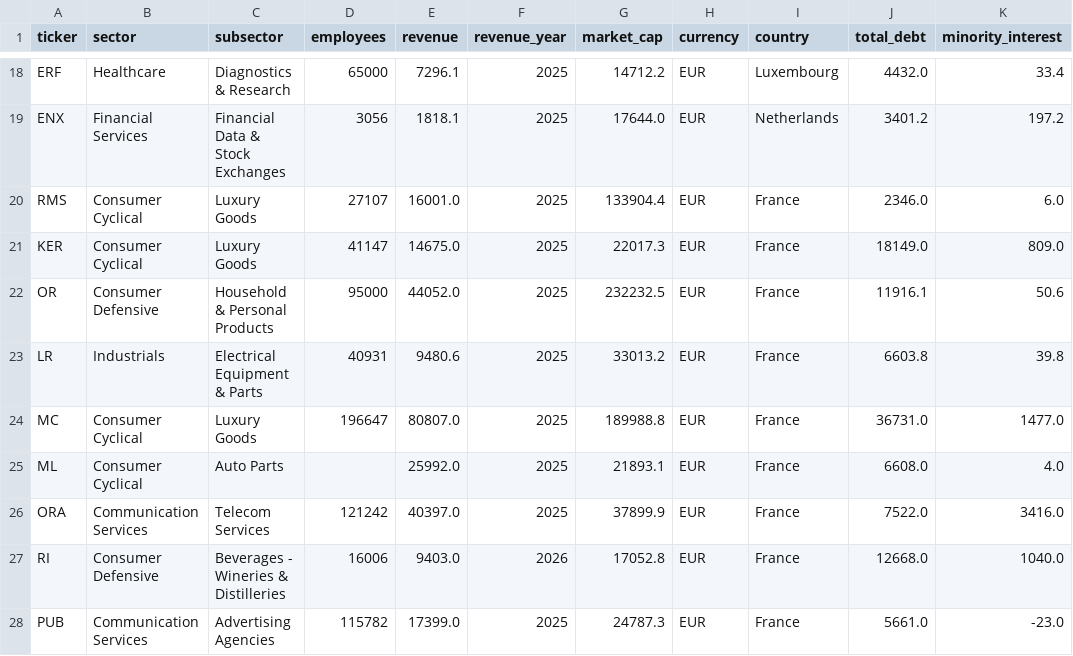
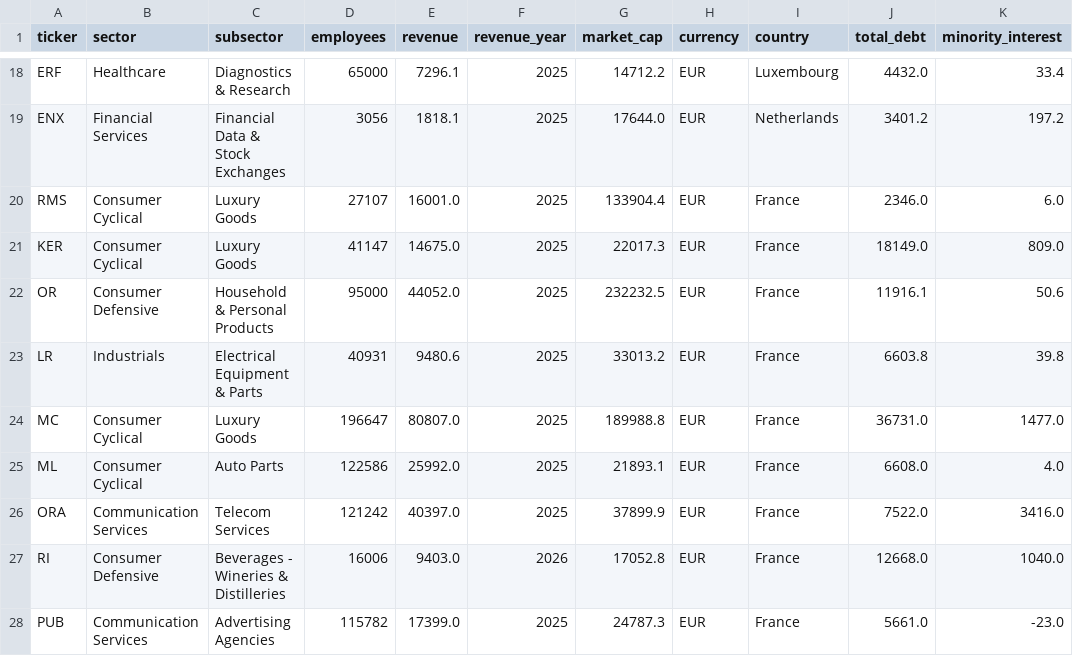
Before and after one commit to shanmukhareddie/ESG_Lens, a CSV file: data/companies.csv, drawn as a sheet; only a part is shown, gaps mark what is left out.

```diff
--- a/data/companies.csv
+++ b/data/companies.csv
@@ -24,3 +24,3 @@ LR,Industrials,Electrical Equipment & Parts,40931,9480.6,2025,33013.2,EUR,France
 MC,Consumer Cyclical,Luxury Goods,196647,80807.0,2025,189988.8,EUR,France,36731.0,1477.0
-ML,Consumer Cyclical,Auto Parts,,25992.0,2025,21893.1,EUR,France,6608.0,4.0
+ML,Consumer Cyclical,Auto Parts,122586,25992.0,2025,21893.1,EUR,France,6608.0,4.0
 ORA,Communication Services,Telecom Services,121242,40397.0,2025,37899.9,EUR,France,7522.0,3416.0
```
Also changed, not shown: data/processed/llm_extractions.csv, data/processed/rules_extractions.csv, 39 other files.
